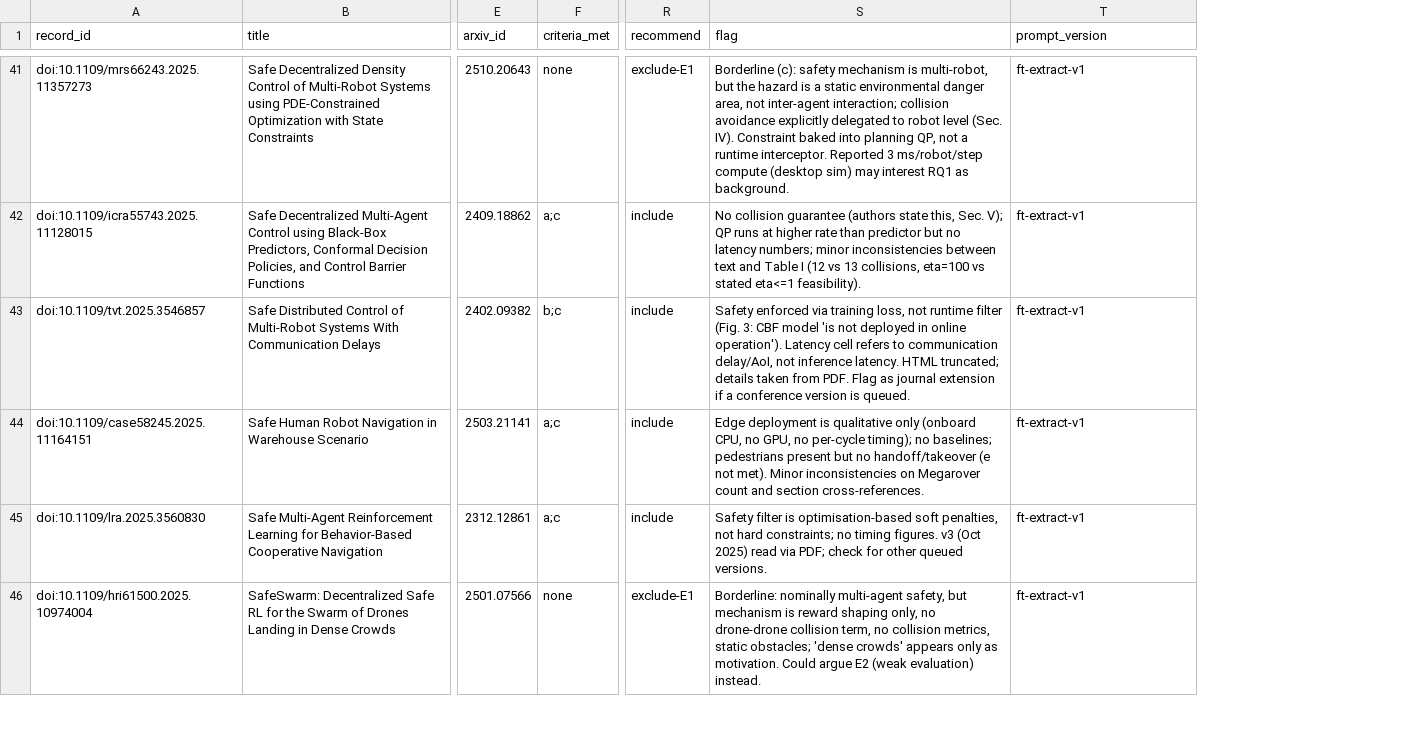
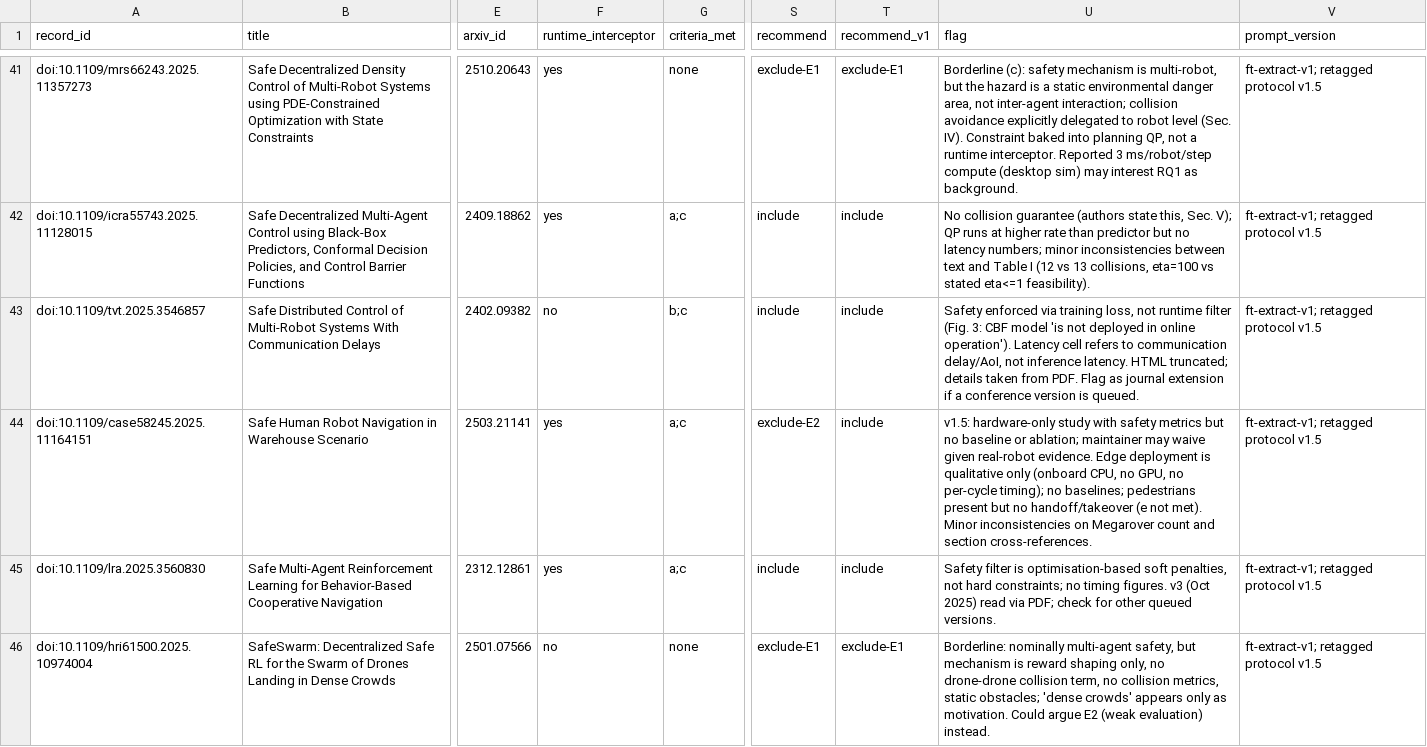
Before and after one commit to agent-precog/agent-precog, a CSV file: data/screening/2026-11-09_p1_ieee_ft_drafts.csv, drawn as a sheet; only a part is shown, gaps mark what is left out; addresses are those after the commit; the diff covers the shown part only; the diff names each change by its address in the sheet, - before the commit and + after, or states it on an @@ line.

Commit message:
Protocol v1.5: strict runtime criterion (a), primacy test for (c), evaluation floor; runtime_interceptor tag; drafts re-tagged; prompt ft-extract-v2

```diff
--- a/data/screening/2026-11-09_p1_ieee_ft_drafts.csv
+++ b/data/screening/2026-11-09_p1_ieee_ft_drafts.csv
+column F (runtime_interceptor), rows 41-46: yes | yes | no | yes | yes | no
+column T (recommend_v1), rows 41-46: exclude-E1 | include | include | include | include | exclude-E1
-V41:V46 (prompt_version): ft-extract-v1
+V41:V46 (prompt_version): ft-extract-v1; retagged protocol v1.5
-S44 (recommend): include
+S44 (recommend): exclude-E2
-U44 (flag): Edge deployment…
+U44 (flag): v1.5: hardware-only study with safety metrics but no baseline or ablation; maintainer may waive given real-robot evidence. Edge deployment…
```
Also changed, not shown: 63 edited cells elsewhere in this file, data/changelog.csv, data/papers.csv, 3 other files.
